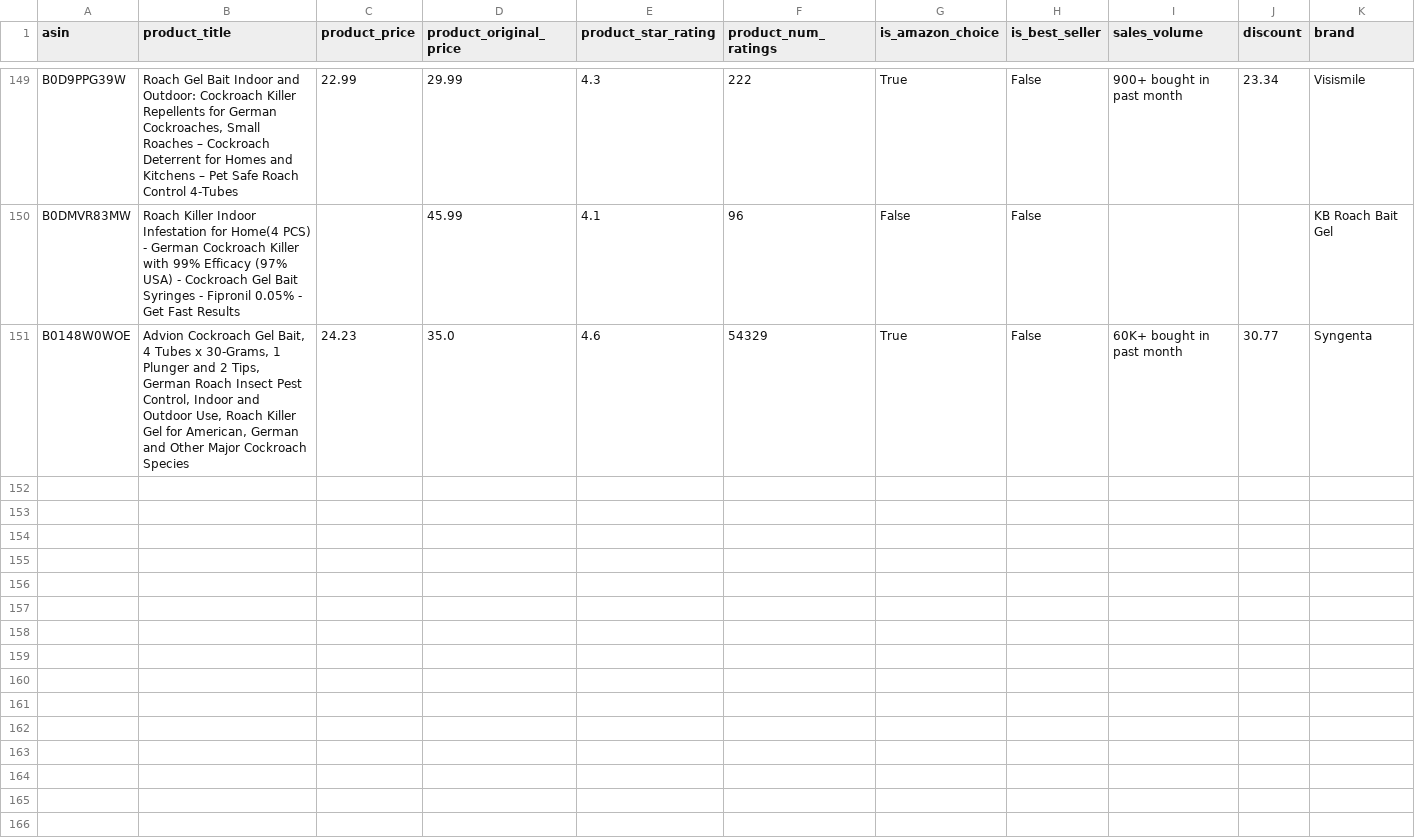
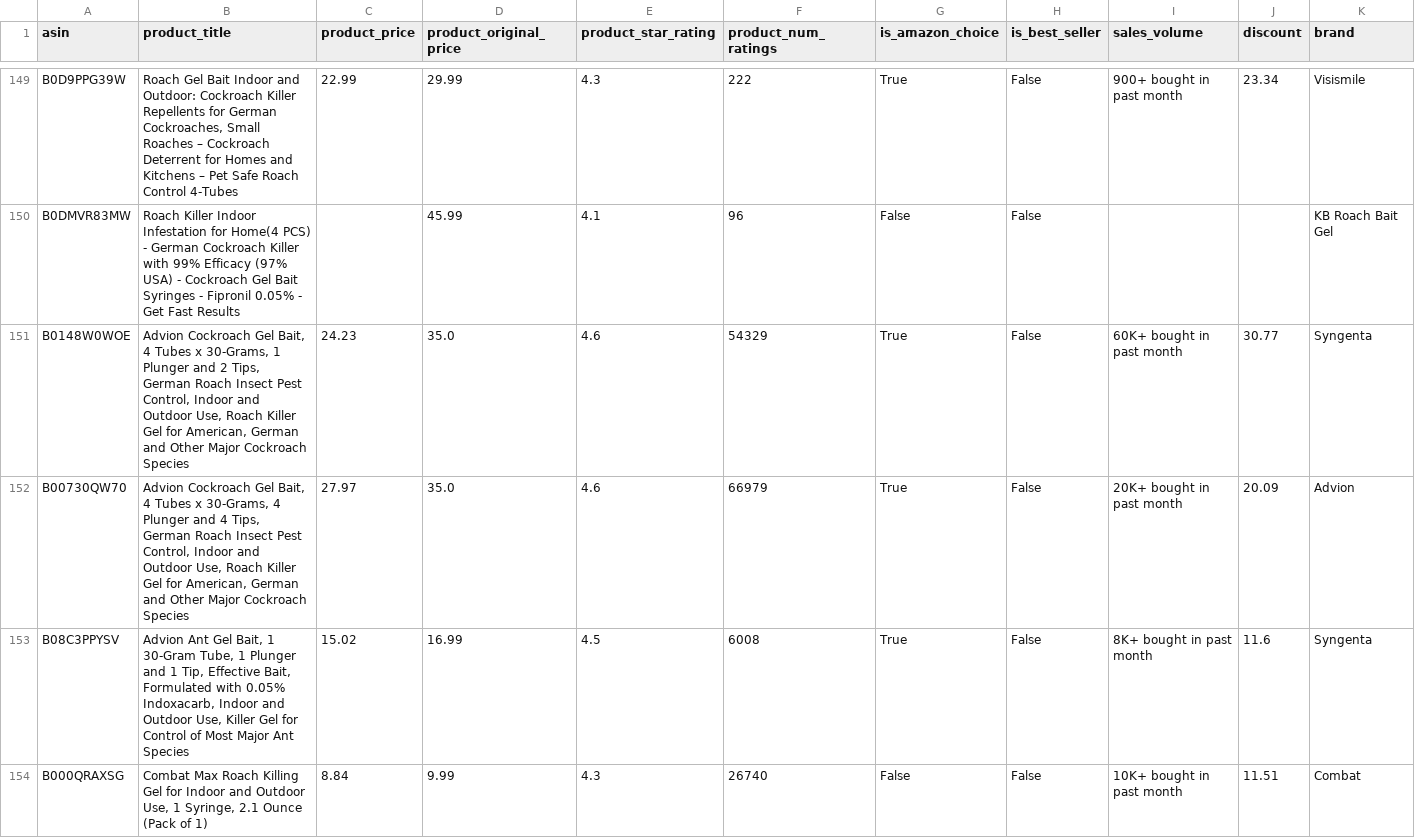
Before and after one commit to leonelmoreno-cmd/tracking2, a CSV file: data/competitors_history - UR.csv, drawn as a sheet; only a part is shown, gaps mark what is left out; rows hold the shown columns only; the diff covers the shown part only; the diff names each change by its address in the sheet, - before the commit and + after, or states it on an @@ line.

```diff
--- a/data/competitors_history - UR.csv
+++ b/data/competitors_history - UR.csv
+row 152: B00730QW70 | Advion Cockroach Gel Bait, 4 Tubes x 30-Grams, 4 Plunger and 4 Tips, German Roach Insect Pest Control, Indoor and Outdoor Use, Roach Killer Gel for American, German and Other Major Cockroach Species | 27.97 | 35.0 | 4.6 | 66979 | True | False | 20K+ bought in past month | 20.09 | Advion
+row 153: B08C3PPYSV | Advion Ant Gel Bait, 1 30-Gram Tube, 1 Plunger and 1 Tip, Effective Bait, Formulated with 0.05% Indoxacarb, Indoor and Outdoor Use, Killer Gel for Control of Most Major Ant Species | 15.02 | 16.99 | 4.5 | 6008 | True | False | 8K+ bought in past month | 11.6 | Syngenta
+row 154: B000QRAXSG | Combat Max Roach Killing Gel for Indoor and Outdoor Use, 1 Syringe, 2.1 Ounce (Pack of 1) | 8.84 | 9.99 | 4.3 | 26740 | False | False | 10K+ bought in past month | 11.51 | Combat
```
Also changed, not shown: 7 added rows elsewhere in this file.
